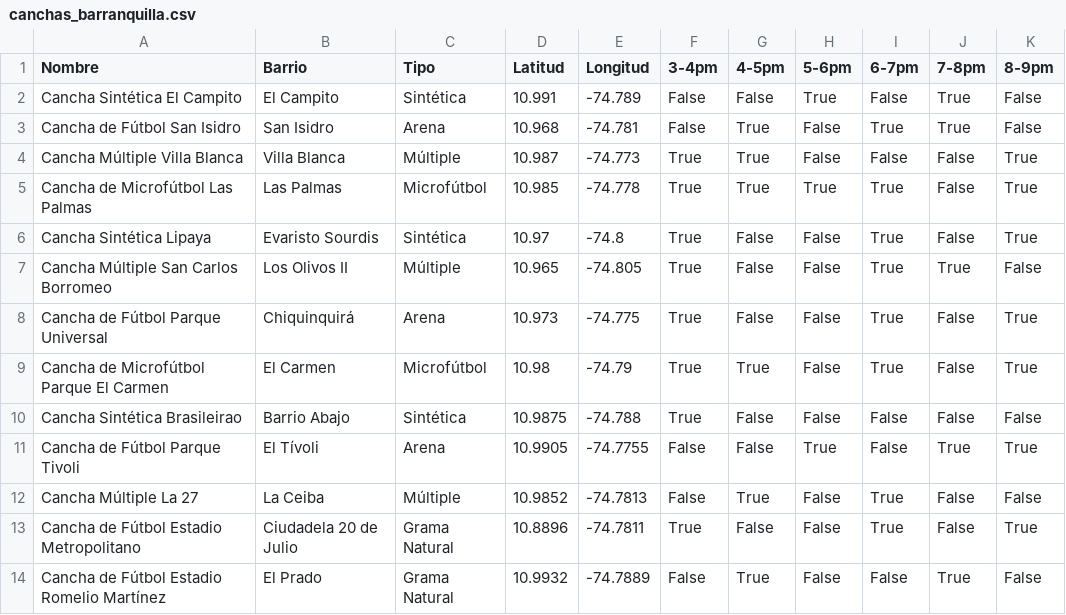
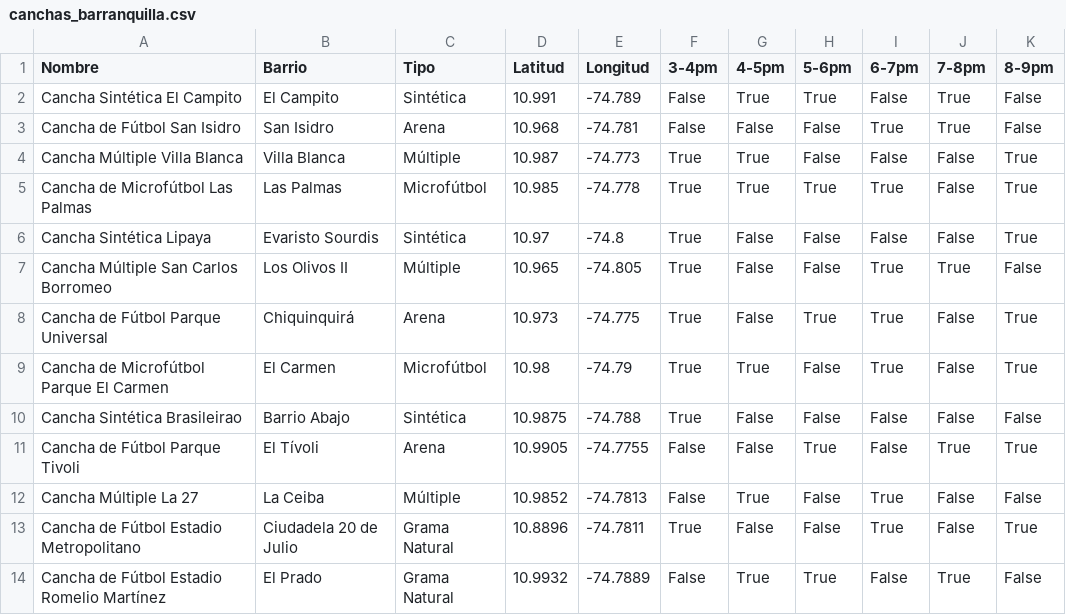
Before and after one commit to juarturito18/App-cancha, a CSV file: info/canchas_barranquilla.csv, drawn as a sheet.

```diff
--- a/info/canchas_barranquilla.csv
+++ b/info/canchas_barranquilla.csv
@@ -1,9 +1,9 @@
 Nombre,Barrio,Tipo,Latitud,Longitud,3-4pm,4-5pm,5-6pm,6-7pm,7-8pm,8-9pm
-Cancha Sintética El Campito,El Campito,Sintética,10.991,-74.789,False,False,True,False,True,False
-Cancha de Fútbol San Isidro,San Isidro,Arena,10.968,-74.781,False,True,False,True,True,False
+Cancha Sintética El Campito,El Campito,Sintética,10.991,-74.789,False,True,True,False,True,False
+Cancha de Fútbol San Isidro,San Isidro,Arena,10.968,-74.781,False,False,False,True,True,False
 Cancha Múltiple Villa Blanca,Villa Blanca,Múltiple,10.987,-74.773,True,True,False,False,False,True
 Cancha de Microfútbol Las Palmas,Las Palmas,Microfútbol,10.985,-74.778,True,True,True,True,False,True
-Cancha Sintética Lipaya,Evaristo Sourdis,Sintética,10.97,-74.8,True,False,False,True,False,True
+Cancha Sintética Lipaya,Evaristo Sourdis,Sintética,10.97,-74.8,True,False,False,False,False,True
 Cancha Múltiple San Carlos Borromeo,Los Olivos II,Múltiple,10.965,-74.805,True,False,False,True,True,False
-Cancha de Fútbol Parque Universal,Chiquinquirá,Arena,10.973,-74.775,True,False,False,True,False,True
+Cancha de Fútbol Parque Universal,Chiquinquirá,Arena,10.973,-74.775,True,False,True,True,False,True
 Cancha de Microfútbol Parque El Carmen,El Carmen,Microfútbol,10.98,-74.79,True,True,False,True,False,True
@@ -13,2 +13,2 @@ Cancha Múltiple La 27,La Ceiba,Múltiple,10.9852,-74.7813,False,True,False,True
 Cancha de Fútbol Estadio Metropolitano,Ciudadela 20 de Julio,Grama Natural,10.8896,-74.7811,True,False,False,True,False,True
-Cancha de Fútbol Estadio Romelio Martínez,El Prado,Grama Natural,10.9932,-74.7889,False,True,False,False,True,False
+Cancha de Fútbol Estadio Romelio Martínez,El Prado,Grama Natural,10.9932,-74.7889,False,True,True,False,True,False
```
Also changed, not shown: 2 other files.
